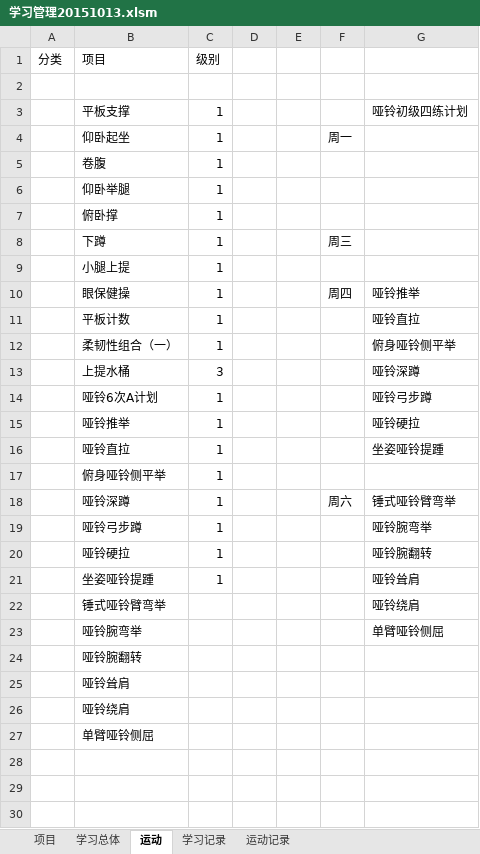
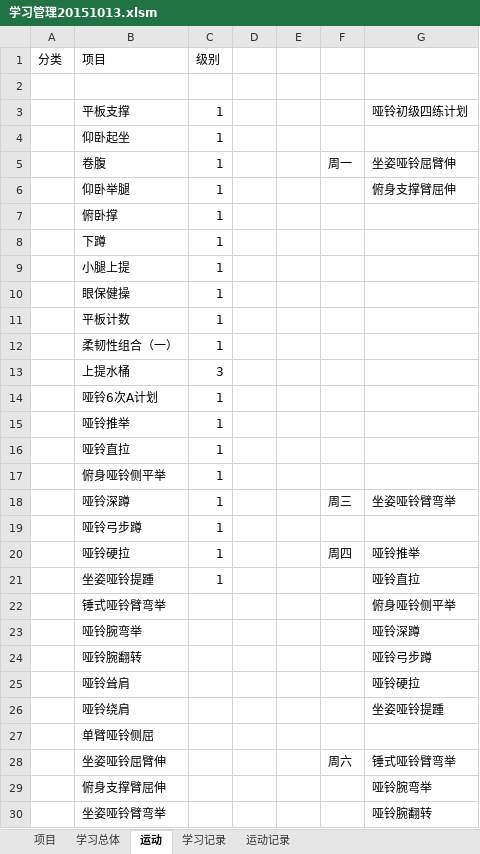
Before and after one commit to Andor-Z/My-Learning-Note, an Excel workbook: 学习管理20151013.xlsm, sheet 运动, drawn as a sheet; only a part is shown; values as stored, in another font and other column widths than the file's, no borders; the diff covers the shown part only; the diff names each change by its address in the sheet, - before the commit and + after, or states it on an @@ line.

```diff
--- a/学习管理20151013.xlsm (sheet 运动)
+++ b/学习管理20151013.xlsm (sheet 运动)
-F4: 周一
+F4: (empty)
-F5: (empty)
+F5: 周一
-G5: (empty)
+G5: 坐姿哑铃屈臂伸
-G6: (empty)
+G6: 俯身支撑臂屈伸
-F8: 周三
+F8: (empty)
-F10: 周四
+F10: (empty)
-G10: 哑铃推举
+G10: (empty)
-G11: 哑铃直拉
+G11: (empty)
-G12: 俯身哑铃侧平举
+G12: (empty)
-G13: 哑铃深蹲
+G13: (empty)
-G14: 哑铃弓步蹲
+G14: (empty)
-G15: 哑铃硬拉
+G15: (empty)
-G16: 坐姿哑铃提踵
+G16: (empty)
-F18: 周六
+F18: 周三
-G18: 锤式哑铃臂弯举
+G18: 坐姿哑铃臂弯举
-G19: 哑铃腕弯举
+G19: (empty)
-F20: (empty)
+F20: 周四
-G20: 哑铃腕翻转
+G20: 哑铃推举
-G21: 哑铃耸肩
+G21: 哑铃直拉
-G22: 哑铃绕肩
+G22: 俯身哑铃侧平举
-G23: 单臂哑铃侧屈
+G23: 哑铃深蹲
-G24: (empty)
+G24: 哑铃弓步蹲
-G25: (empty)
+G25: 哑铃硬拉
-G26: (empty)
+G26: 坐姿哑铃提踵
+row 28:  | 坐姿哑铃屈臂伸 |  |  |  | 周六 | 锤式哑铃臂弯举
+row 29:  | 俯身支撑臂屈伸 |  |  |  |  | 哑铃腕弯举
+row 30:  | 坐姿哑铃臂弯举 |  |  |  |  | 哑铃腕翻转
```
Also changed, not shown: 2 added rows elsewhere in this sheet, sheet 运动记录, sheet 学习记录, sheet 项目.
